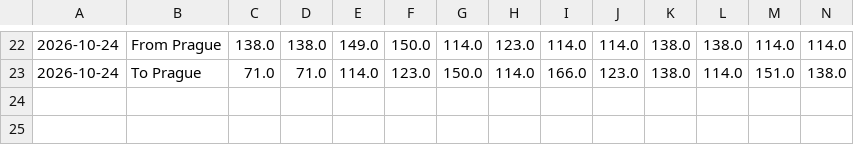
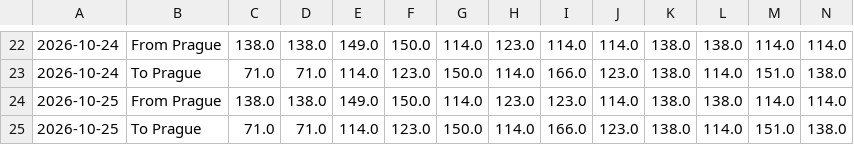
Before and after one commit to vaclav-petrak/flights, a CSV file: data/flights.csv, drawn as a sheet; only a part is shown, gaps mark what is left out; rows hold the shown columns only; the diff names each change by its address in the sheet, - before the commit and + after, or states it on an @@ line.

Commit message:
Update flight prices 2026-10-25

```diff
--- a/data/flights.csv
+++ b/data/flights.csv
+row 24: 2026-10-25 | From Prague | 138.0 | 138.0 | 149.0 | 150.0 | 114.0 | 123.0 | 123.0 | 114.0 | 138.0 | 138.0 | 114.0 | 114.0
+row 25: 2026-10-25 | To Prague | 71.0 | 71.0 | 114.0 | 123.0 | 150.0 | 114.0 | 166.0 | 123.0 | 138.0 | 114.0 | 151.0 | 138.0
```
Also changed, not shown: 2 other files.
